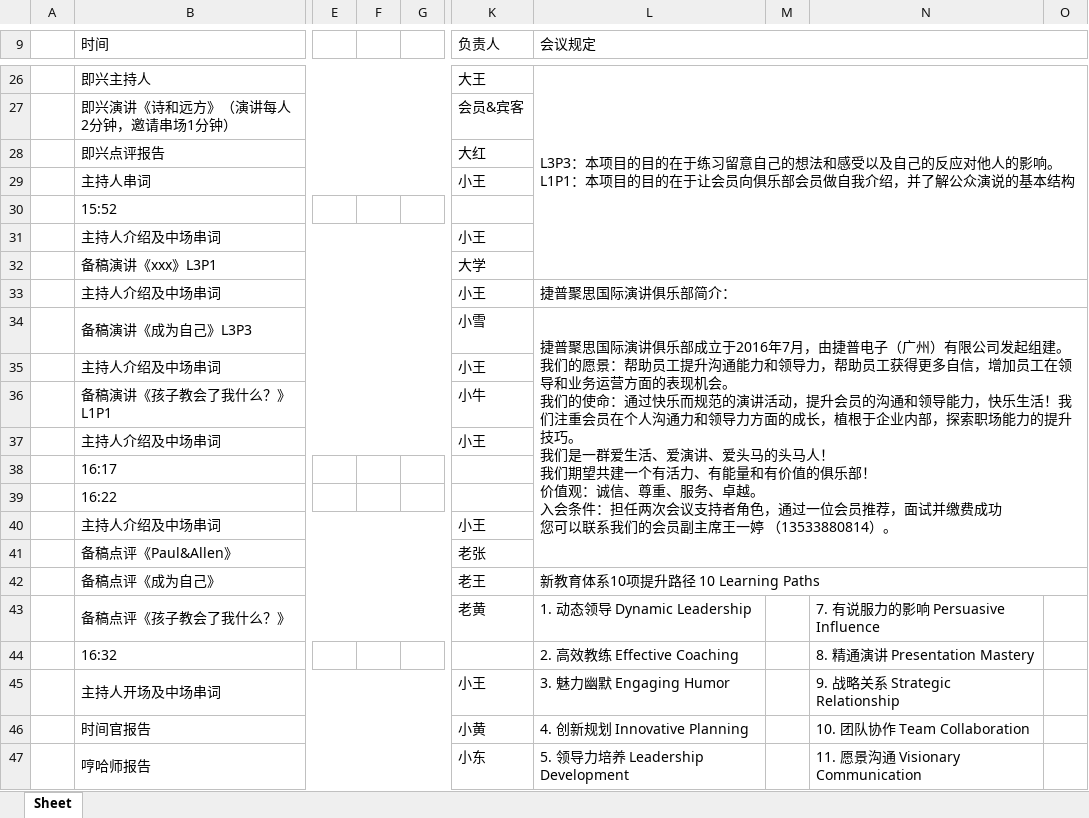
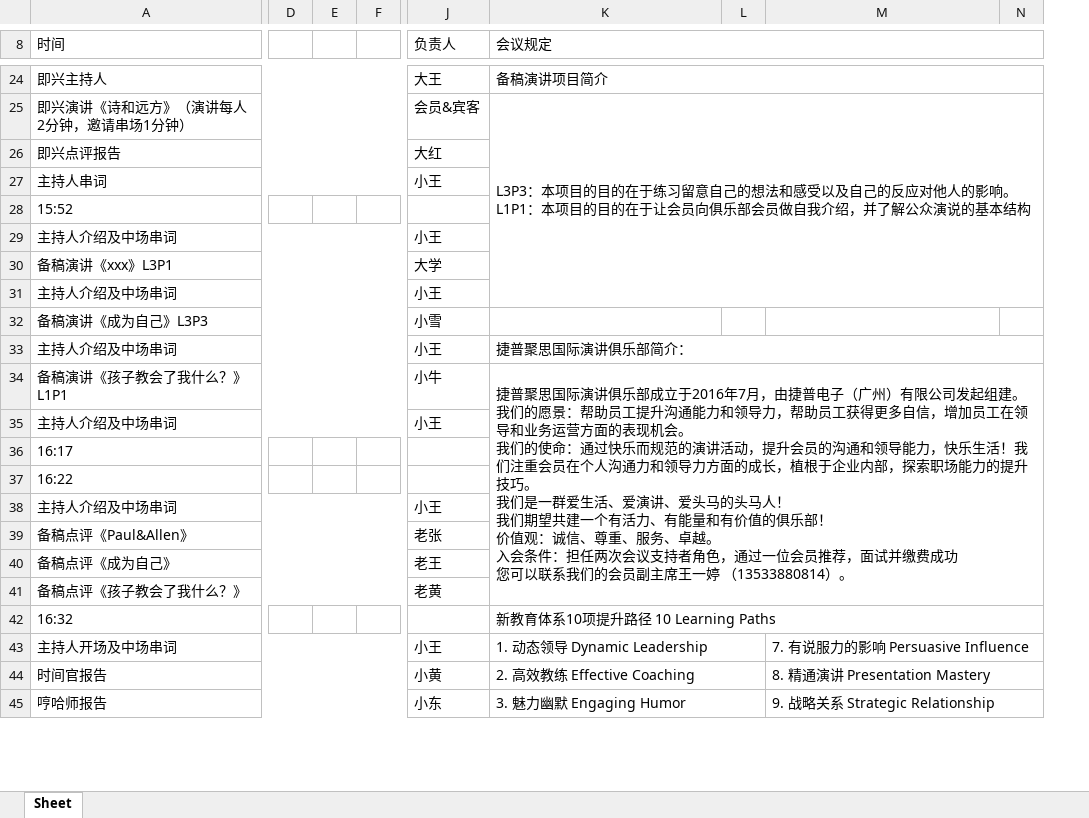
Before and after one commit to Leooon726/tm_meeting_assistant, an Excel workbook: generated_calendar.xlsx, sheet Sheet, drawn as a sheet; only a part is shown, gaps mark what is left out; values as stored, in another font and other column widths than the file's, no cell formats; charts and pictures not drawn; removed rows and columns are numbered as before the commit, all else as after; ↵ is a line break in a cell; the diff covers the shown part only; the diff names each change by its address in the sheet, - before the commit and + after, or states it on an @@ line.

```diff
--- a/generated_calendar.xlsx (sheet Sheet)
+++ b/generated_calendar.xlsx (sheet Sheet)
-column A, empty
-column F, empty
+column E, empty
-K24 (会议规定): L3P3：本项目的目的在于练习留意自己的想法和感受以及自己的反应对他人的影响。 ↵ L1P1：本项目的目的在于让会员向俱乐部会员做自我介绍，并了解公众演说的基本结构
+K24 (会议规定): 备稿演讲项目简介
-L26:O32 merged
+K24:N24 merged
-K25 (会议规定): (empty)
+K25 (会议规定): L3P3：本项目的目的在于练习留意自己的想法和感受以及自己的反应对他人的影响。 ↵ L1P1：本项目的目的在于让会员向俱乐部会员做自我介绍，并了解公众演说的基本结构
+K25:N31 merged
-K31 (会议规定): 捷普聚思国际演讲俱乐部简介：
+K31 (会议规定): (empty)
-L33:O33 merged
-K32 (会议规定): 捷普聚思国际演讲俱乐部成立于2016年7月，由捷普电子（广州）有限公司发起组建。 ↵ 我们的愿景：帮助员工提升沟通能力和领导力，帮助员工获得更多自信，增加员工在领导和业务运营方面的表现机会。 ↵ 我们的使命：通过快乐而规范的演讲活动，提升会员的沟通和领导能力，快乐生活！我们注重会员在个人沟通力和领导力方面的成长，植根于企业内部，探索职场能力的提升技巧。 ↵ 我们是一群爱生活、爱演讲、爱头马的头马人！ ↵ 我们期望共建一个有活力、有能量和有价值的俱乐部！ ↵ 价值观：诚信、尊重、服务、卓越。 ↵ 入会条件：担任两次会议支持者角色，通过一位会员推荐，面试并缴费成功 ↵ 您可以联系我们的会员副主席王一婷 （13533880814）。
+K32 (会议规定): (empty)
-L34:O41 merged
-K33 (会议规定): (empty)
+K33 (会议规定): 捷普聚思国际演讲俱乐部简介：
+K33:N33 merged
-K34 (会议规定): (empty)
+K34 (会议规定): 捷普聚思国际演讲俱乐部成立于2016年7月，由捷普电子（广州）有限公司发起组建。 ↵ 我们的愿景：帮助员工提升沟通能力和领导力，帮助员工获得更多自信，增加员工在领导和业务运营方面的表现机会。 ↵ 我们的使命：通过快乐而规范的演讲活动，提升会员的沟通和领导能力，快乐生活！我们注重会员在个人沟通力和领导力方面的成长，植根于企业内部，探索职场能力的提升技巧。 ↵ 我们是一群爱生活、爱演讲、爱头马的头马人！ ↵ 我们期望共建一个有活力、有能量和有价值的俱乐部！ ↵ 价值观：诚信、尊重、服务、卓越。 ↵ 入会条件：担任两次会议支持者角色，通过一位会员推荐，面试并缴费成功 ↵ 您可以联系我们的会员副主席王一婷 （13533880814）。
+K34:N41 merged
-K40 (会议规定): 新教育体系10项提升路径 10 Learning Paths
+K40 (会议规定): (empty)
-L42:O42 merged
-K41 (会议规定): 1. 动态领导 Dynamic Leadership
+K41 (会议规定): (empty)
-M41: 7. 有说服力的影响 Persuasive Influence
+M41: (empty)
-K42 (会议规定): 2. 高效教练 Effective Coaching
+K42 (会议规定): 新教育体系10项提升路径 10 Learning Paths
+K42:N42 merged
-M42: 8. 精通演讲 Presentation Mastery
+M42: (empty)
-K43 (会议规定): 3. 魅力幽默 Engaging Humor
+K43 (会议规定): 1. 动态领导 Dynamic Leadership
+K43:L43 merged
-M43: 9. 战略关系 Strategic Relationship
+M43: 7. 有说服力的影响 Persuasive Influence
+M43:N43 merged
-K44 (会议规定): 4. 创新规划 Innovative Planning
+K44 (会议规定): 2. 高效教练 Effective Coaching
+K44:L44 merged
-M44: 10. 团队协作 Team Collaboration
+M44: 8. 精通演讲 Presentation Mastery
+M44:N44 merged
-K45 (会议规定): 5. 领导力培养 Leadership Development
+K45 (会议规定): 3. 魅力幽默 Engaging Humor
+K45:L45 merged
-M45: 11. 愿景沟通 Visionary Communication
+M45: 9. 战略关系 Strategic Relationship
+M45:N45 merged
```
Also changed, not shown: 2 added rows, 3 removed rows, 63 edited cells and merged cells elsewhere in this sheet, cell formats, charts or pictures, 10 other files.
